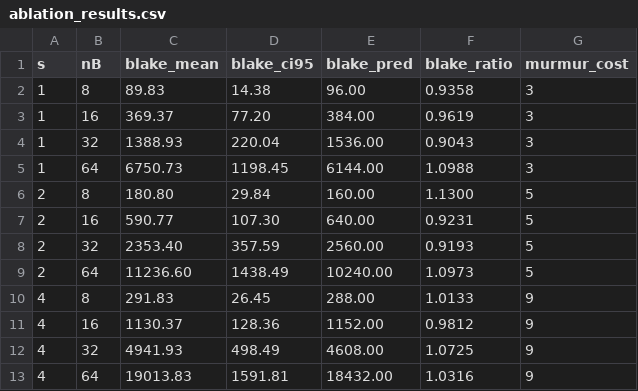
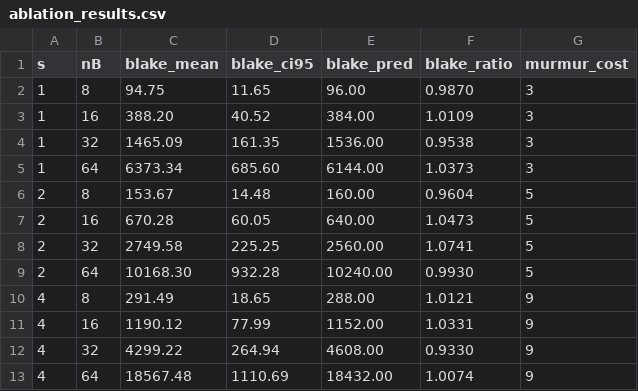
Before and after one commit to hsky8689-sys/cuckoo-filter-research, a CSV file: ablation_results.csv, drawn as a sheet.

Commit message:
DoS small data experiments

```diff
--- a/ablation_results.csv
+++ b/ablation_results.csv
@@ -1,13 +1,13 @@
 s,nB,blake_mean,blake_ci95,blake_pred,blake_ratio,murmur_cost
-1,8,89.83,14.38,96.00,0.9358,3
-1,16,369.37,77.20,384.00,0.9619,3
-1,32,1388.93,220.04,1536.00,0.9043,3
-1,64,6750.73,1198.45,6144.00,1.0988,3
-2,8,180.80,29.84,160.00,1.1300,5
-2,16,590.77,107.30,640.00,0.9231,5
-2,32,2353.40,357.59,2560.00,0.9193,5
-2,64,11236.60,1438.49,10240.00,1.0973,5
-4,8,291.83,26.45,288.00,1.0133,9
-4,16,1130.37,128.36,1152.00,0.9812,9
-4,32,4941.93,498.49,4608.00,1.0725,9
-4,64,19013.83,1591.81,18432.00,1.0316,9
+1,8,94.75,11.65,96.00,0.9870,3
+1,16,388.20,40.52,384.00,1.0109,3
+1,32,1465.09,161.35,1536.00,0.9538,3
+1,64,6373.34,685.60,6144.00,1.0373,3
+2,8,153.67,14.48,160.00,0.9604,5
+2,16,670.28,60.05,640.00,1.0473,5
+2,32,2749.58,225.25,2560.00,1.0741,5
+2,64,10168.30,932.28,10240.00,0.9930,5
+4,8,291.49,18.65,288.00,1.0121,9
+4,16,1190.12,77.99,1152.00,1.0331,9
+4,32,4299.22,264.94,4608.00,0.9330,9
+4,64,18567.48,1110.69,18432.00,1.0074,9
```
Also changed, not shown: 4 other files.
